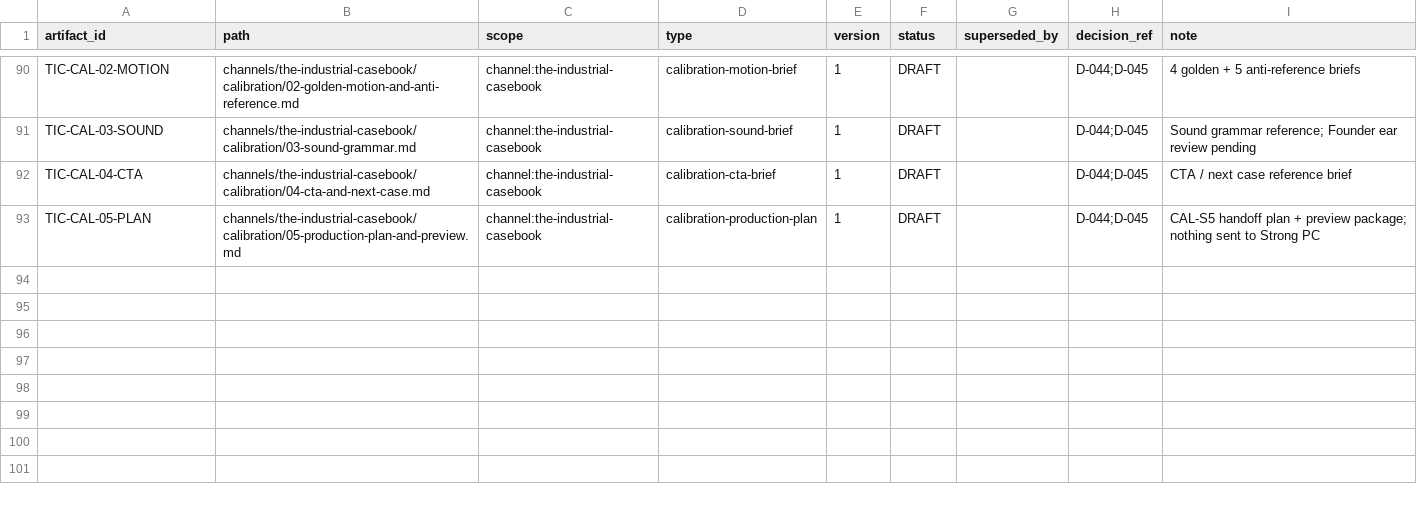
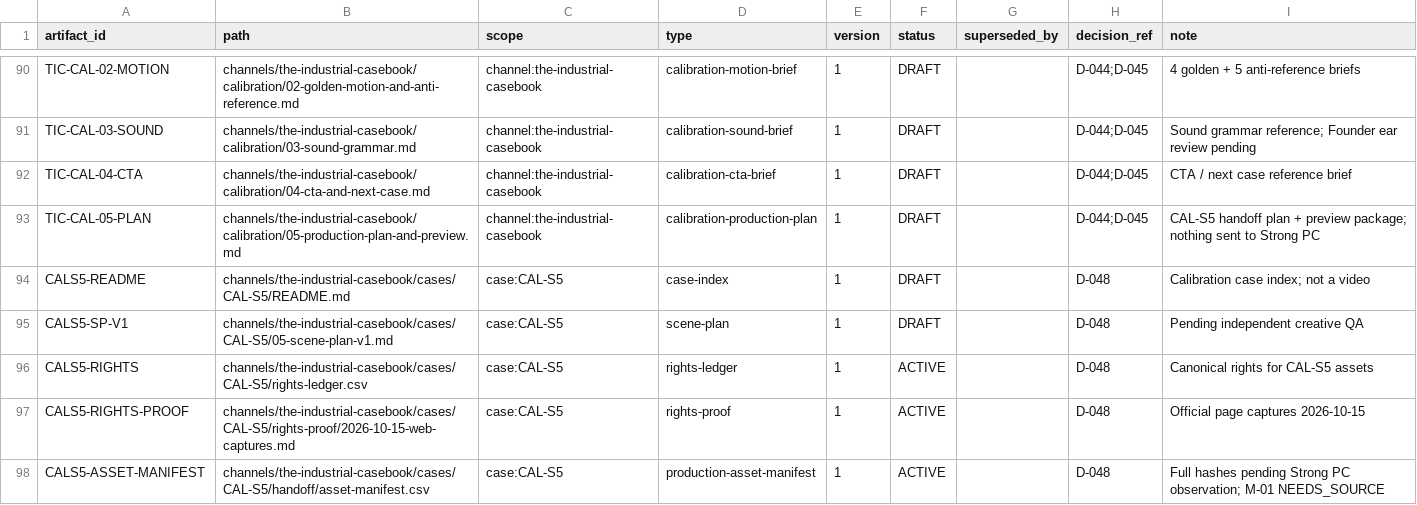
Before and after one commit to Maglorex/ai-media-company-os, a CSV file: company/state/artifact-registry.csv, drawn as a sheet; only a part is shown, gaps mark what is left out; the diff names each change by its address in the sheet, - before the commit and + after, or states it on an @@ line.

```diff
--- a/company/state/artifact-registry.csv
+++ b/company/state/artifact-registry.csv
+row 94: CALS5-README | channels/the-industrial-casebook/cases/CAL-S5/README.md | case:CAL-S5 | case-index | 1 | DRAFT |  | D-048 | Calibration case index; not a video
+row 95: CALS5-SP-V1 | channels/the-industrial-casebook/cases/CAL-S5/05-scene-plan-v1.md | case:CAL-S5 | scene-plan | 1 | DRAFT |  | D-048 | Pending independent creative QA
+row 96: CALS5-RIGHTS | channels/the-industrial-casebook/cases/CAL-S5/rights-ledger.csv | case:CAL-S5 | rights-ledger | 1 | ACTIVE |  | D-048 | Canonical rights for CAL-S5 assets
+row 97: CALS5-RIGHTS-PROOF | channels/the-industrial-casebook/cases/CAL-S5/rights-proof/2026-10-15-web-captures.md | case:CAL-S5 | rights-proof | 1 | ACTIVE |  | D-048 | Official page captures 2026-10-15
+row 98: CALS5-ASSET-MANIFEST | channels/the-industrial-casebook/cases/CAL-S5/handoff/asset-manifest.csv | case:CAL-S5 | production-asset-manifest | 1 | ACTIVE |  | D-048 | Full hashes pending Strong PC observation; M-01 NEEDS_SOURCE
```
Also changed, not shown: 9 other files.
